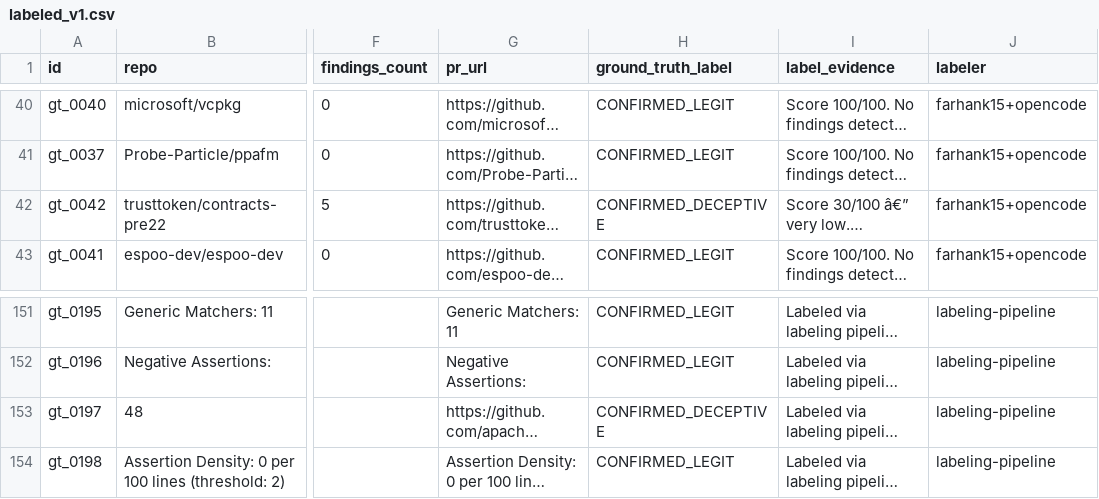
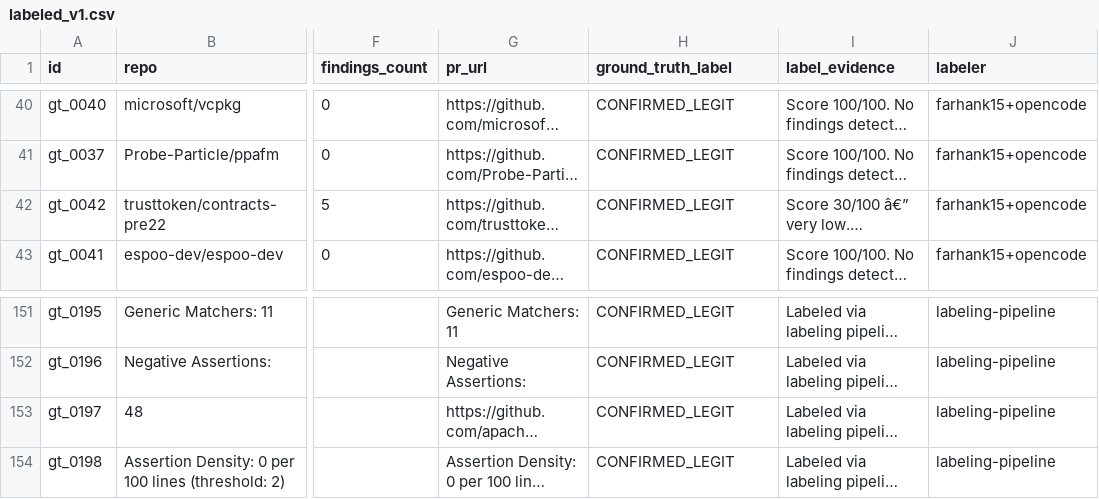
Before and after one commit to farhank15/mantiz, a CSV file: eval/ground-truth/labeled_v1.csv, drawn as a sheet; only a part is shown, gaps mark what is left out; long unchanged cells end in …; the diff names each change by its address in the sheet, - before the commit and + after, or states it on an @@ line.

Commit message:
fix: correct 2 mislabeled PRs — Airflow #67900 + Contracts #885 from DECEPTIVE→LEGIT

```diff
--- a/eval/ground-truth/labeled_v1.csv
+++ b/eval/ground-truth/labeled_v1.csv
-H42 (ground_truth_label): CONFIRMED_DECEPTIVE
+H42 (ground_truth_label): CONFIRMED_LEGIT
-H153 (ground_truth_label): CONFIRMED_DECEPTIVE
+H153 (ground_truth_label): CONFIRMED_LEGIT
```
